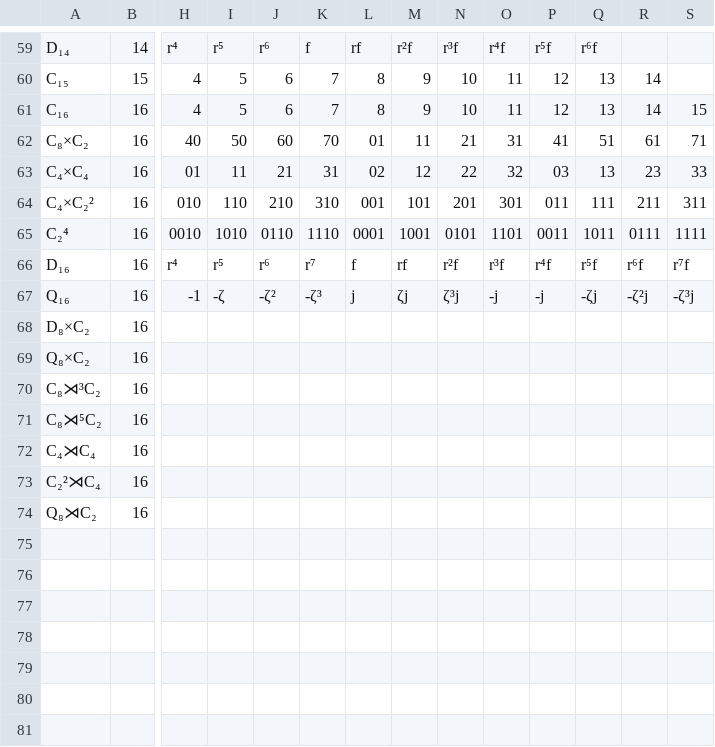
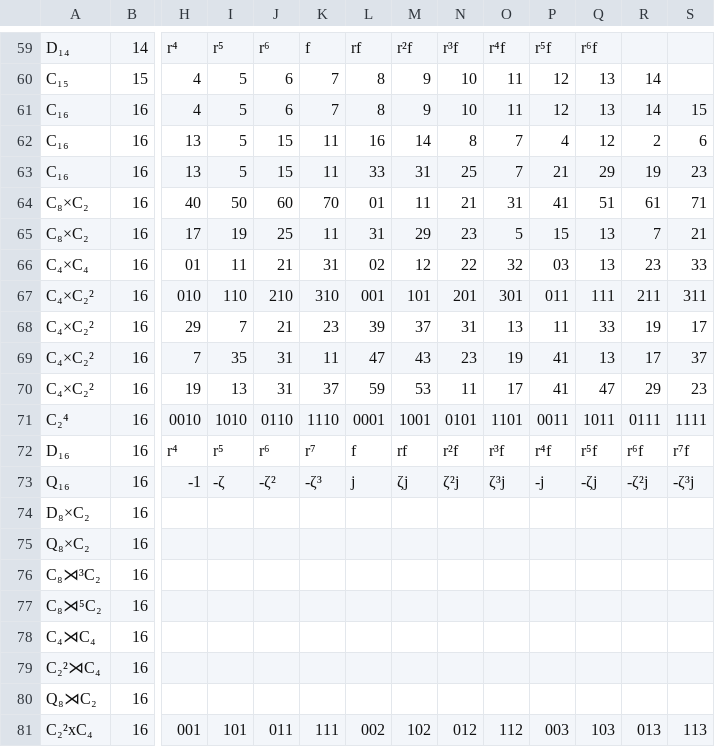
Before and after one commit to thegraycuber/thegraycuber.github.io, a CSV file: group_visualizer/group_labels_013.csv (was group_visualizer/group_labels_012.csv), drawn as a sheet; only a part is shown, gaps mark what is left out; addresses are those after the commit; rows hold the shown columns only; the diff names each change by its address in the sheet, - before the commit and + after, or states it on an @@ line.

Commit message:
new group labels

```diff
--- a/group_visualizer/group_labels_012.csv
+++ b/group_visualizer/group_labels_013.csv
+row 62: C₁₆ | 16 | 13 | 5 | 15 | 11 | 16 | 14 | 8 | 7 | 4 | 12 | 2 | 6
+row 63: C₁₆ | 16 | 13 | 5 | 15 | 11 | 33 | 31 | 25 | 7 | 21 | 29 | 19 | 23
+row 65: C₈×C₂ | 16 | 17 | 19 | 25 | 11 | 31 | 29 | 23 | 5 | 15 | 13 | 7 | 21
+row 68: C₄×C₂² | 16 | 29 | 7 | 21 | 23 | 39 | 37 | 31 | 13 | 11 | 33 | 19 | 17
+row 69: C₄×C₂² | 16 | 7 | 35 | 31 | 11 | 47 | 43 | 23 | 19 | 41 | 13 | 17 | 37
+row 70: C₄×C₂² | 16 | 19 | 13 | 31 | 37 | 59 | 53 | 11 | 17 | 41 | 47 | 29 | 23
-N73: ζ³j
+N73: ζ²j
-O73: -j
+O73: ζ³j
+row 81: C₂²xC₄ | 16 | 001 | 101 | 011 | 111 | 002 | 102 | 012 | 112 | 003 | 103 | 013 | 113
```
Also changed, not shown: 1 other file.
